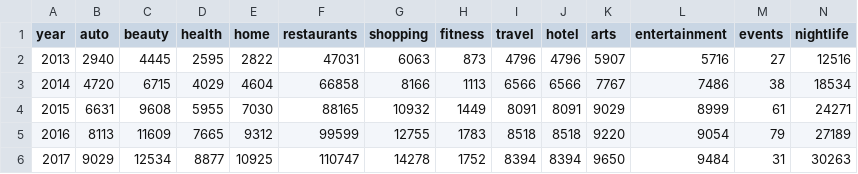
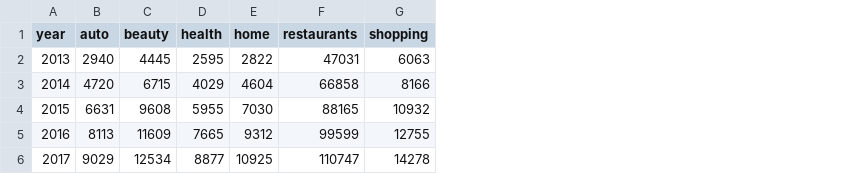
Before and after one commit to royce1998/Files, a CSV file: category_development.csv, drawn as a sheet; the diff names each change by its address in the sheet, - before the commit and + after, or states it on an @@ line.

Commit message:
Update category_development.csv

```diff
--- a/category_development.csv
+++ b/category_development.csv
-column H (fitness), rows 2-6: 873 | 1113 | 1449 | 1783 | 1752
-column I (travel), rows 2-6: 4796 | 6566 | 8091 | 8518 | 8394
-column J (hotel), rows 2-6: 4796 | 6566 | 8091 | 8518 | 8394
-column K (arts), rows 2-6: 5907 | 7767 | 9029 | 9220 | 9650
-column L (entertainment), rows 2-6: 5716 | 7486 | 8999 | 9054 | 9484
-column M (events), rows 2-6: 27 | 38 | 61 | 79 | 31
-column N (nightlife), rows 2-6: 12516 | 18534 | 24271 | 27189 | 30263
```
